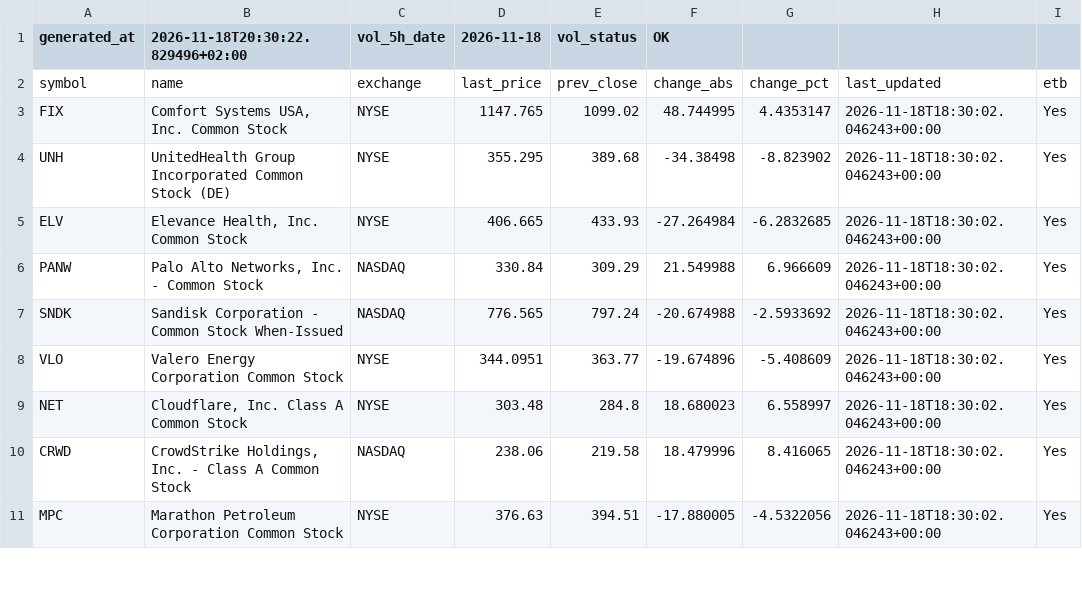
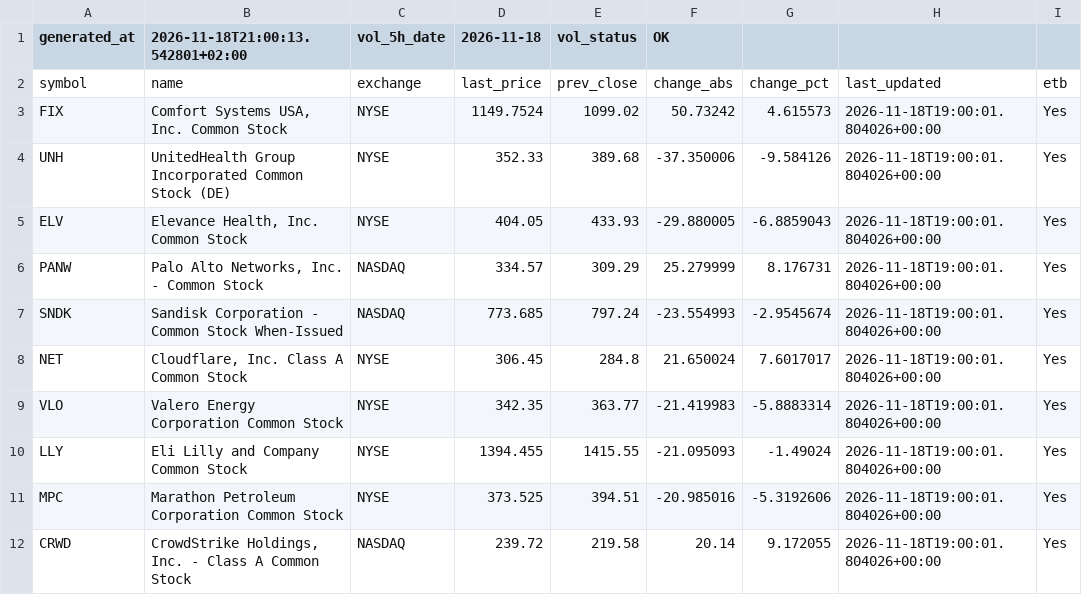
Before and after one commit to alonsadan1970/daily-stocks-data, a CSV file: top_abs.csv, drawn as a sheet; only a part is shown; the diff covers the shown part only.

```diff
--- a/top_abs.csv
+++ b/top_abs.csv
@@ -1,11 +1,12 @@
-generated_at,2026-11-18T20:30:22.829496+02:00,vol_5h_date,2026-11-18,vol_status,OK
+generated_at,2026-11-18T21:00:13.542801+02:00,vol_5h_date,2026-11-18,vol_status,OK
 symbol,name,exchange,last_price,prev_close,change_abs,change_pct,last_updated,etb
-FIX,"Comfort Systems USA, Inc. Common Stock",NYSE,1147.765,1099.02,48.744995,4.4353147,2026-11-18T18:30:02.046243+00:00,Yes
-UNH,UnitedHealth Group Incorporated Common Stock (DE),NYSE,355.295,389.68,-34.38498,-8.823902,2026-11-18T18:30:02.046243+00:00,Yes
-ELV,"Elevance Health, Inc. Common Stock",NYSE,406.665,433.93,-27.264984,-6.2832685,2026-11-18T18:30:02.046243+00:00,Yes
-PANW,"Palo Alto Networks, Inc. - Common Stock",NASDAQ,330.84,309.29,21.549988,6.966609,2026-11-18T18:30:02.046243+00:00,Yes
-SNDK,Sandisk Corporation - Common Stock When-Issued,NASDAQ,776.565,797.24,-20.674988,-2.5933692,2026-11-18T18:30:02.046243+00:00,Yes
-VLO,Valero Energy Corporation Common Stock,NYSE,344.0951,363.77,-19.674896,-5.408609,2026-11-18T18:30:02.046243+00:00,Yes
-NET,"Cloudflare, Inc. Class A Common Stock",NYSE,303.48,284.8,18.680023,6.558997,2026-11-18T18:30:02.046243+00:00,Yes
-CRWD,"CrowdStrike Holdings, Inc. - Class A Common Stock",NASDAQ,238.06,219.58,18.479996,8.416065,2026-11-18T18:30:02.046243+00:00,Yes
-MPC,Marathon Petroleum Corporation Common Stock,NYSE,376.63,394.51,-17.880005,-4.5322056,2026-11-18T18:30:02.046243+00:00,Yes
+FIX,"Comfort Systems USA, Inc. Common Stock",NYSE,1149.7524,1099.02,50.73242,4.615573,2026-11-18T19:00:01.804026+00:00,Yes
+UNH,UnitedHealth Group Incorporated Common Stock (DE),NYSE,352.33,389.68,-37.350006,-9.584126,2026-11-18T19:00:01.804026+00:00,Yes
+ELV,"Elevance Health, Inc. Common Stock",NYSE,404.05,433.93,-29.880005,-6.8859043,2026-11-18T19:00:01.804026+00:00,Yes
+PANW,"Palo Alto Networks, Inc. - Common Stock",NASDAQ,334.57,309.29,25.279999,8.176731,2026-11-18T19:00:01.804026+00:00,Yes
+SNDK,Sandisk Corporation - Common Stock When-Issued,NASDAQ,773.685,797.24,-23.554993,-2.9545674,2026-11-18T19:00:01.804026+00:00,Yes
+NET,"Cloudflare, Inc. Class A Common Stock",NYSE,306.45,284.8,21.650024,7.6017017,2026-11-18T19:00:01.804026+00:00,Yes
+VLO,Valero Energy Corporation Common Stock,NYSE,342.35,363.77,-21.419983,-5.8883314,2026-11-18T19:00:01.804026+00:00,Yes
+LLY,Eli Lilly and Company Common Stock,NYSE,1394.455,1415.55,-21.095093,-1.49024,2026-11-18T19:00:01.804026+00:00,Yes
+MPC,Marathon Petroleum Corporation Common Stock,NYSE,373.525,394.51,-20.985016,-5.3192606,2026-11-18T19:00:01.804026+00:00,Yes
+CRWD,"CrowdStrike Holdings, Inc. - Class A Common Stock",NASDAQ,239.72,219.58,20.14,9.172055,2026-11-18T19:00:01.804026+00:00,Yes
```
Also changed, not shown: 4 added rows, 5 removed rows and 24 edited cells elsewhere in this file, top_abs_200.csv, top_pct.csv.
